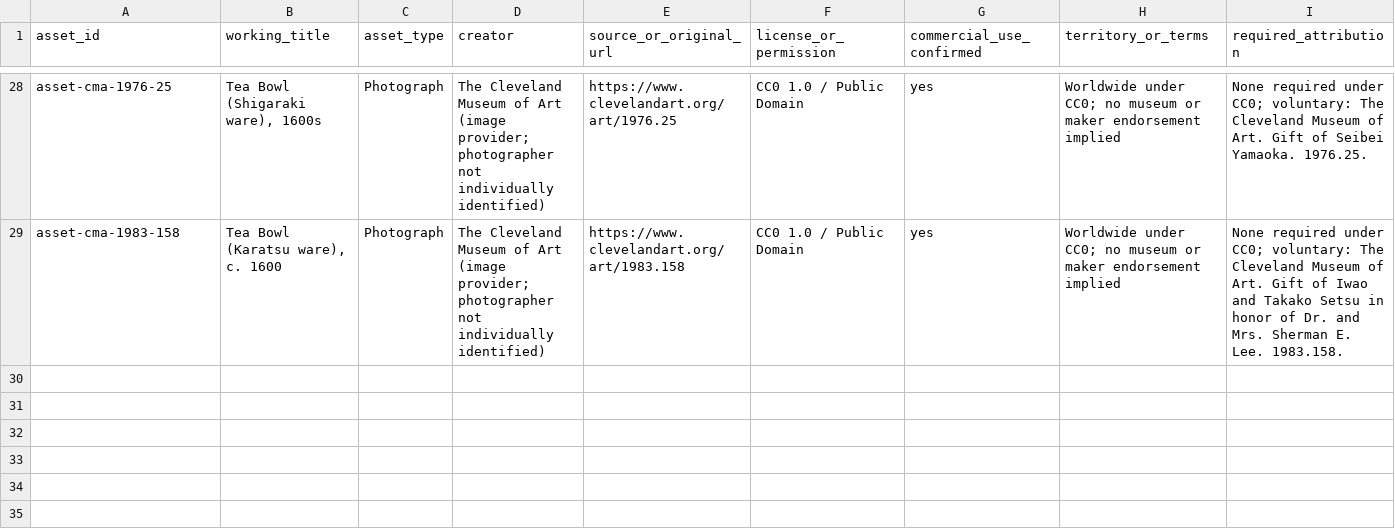
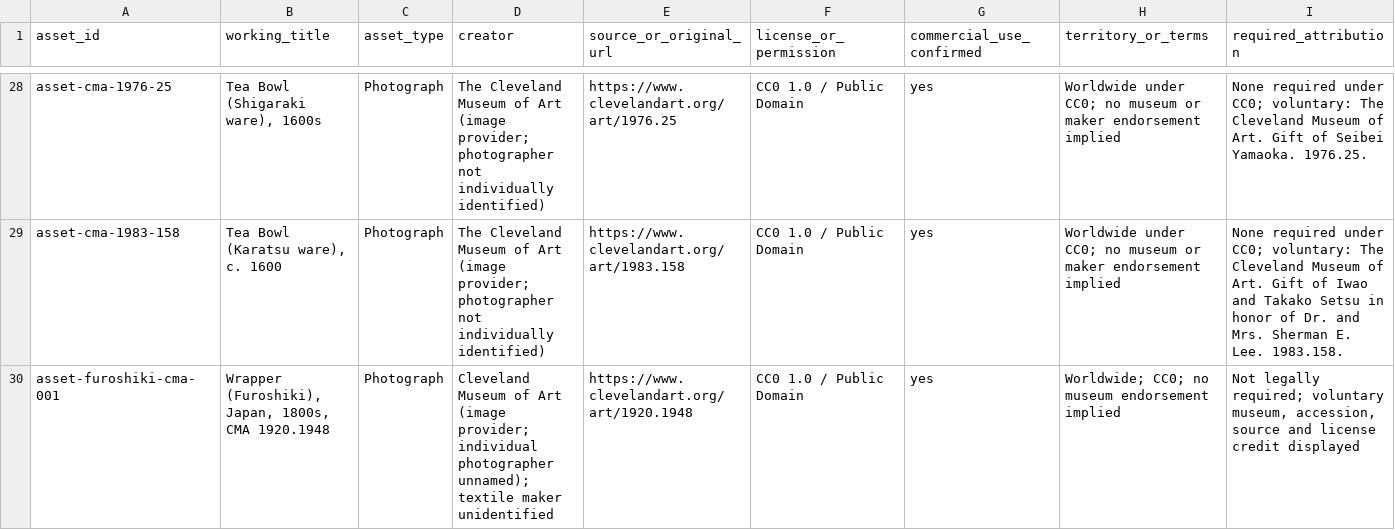
Before and after one commit to mameend/japanese-culture-journal, a CSV file: assets.csv, drawn as a sheet; only a part is shown, gaps mark what is left out; rows hold the shown columns only; the diff names each change by its address in the sheet, - before the commit and + after, or states it on an @@ line.

Commit message:
Publish three bilingual stories on hojicha, furoshiki and miso

```diff
--- a/assets.csv
+++ b/assets.csv
+row 30: asset-furoshiki-cma-001 | Wrapper (Furoshiki), Japan, 1800s, CMA 1920.1948 | Photograph | Cleveland Museum of Art (image provider; individual photographer unnamed); textile maker unidentified | https://www.clevelandart.org/art/1920.1948 | CC0 1.0 / Public Domain | yes | Worldwide; CC0; no museum endorsement implied | Not legally required; voluntary museum, accession, source and license credit displayed
```
Also changed, not shown: 47 other files.
